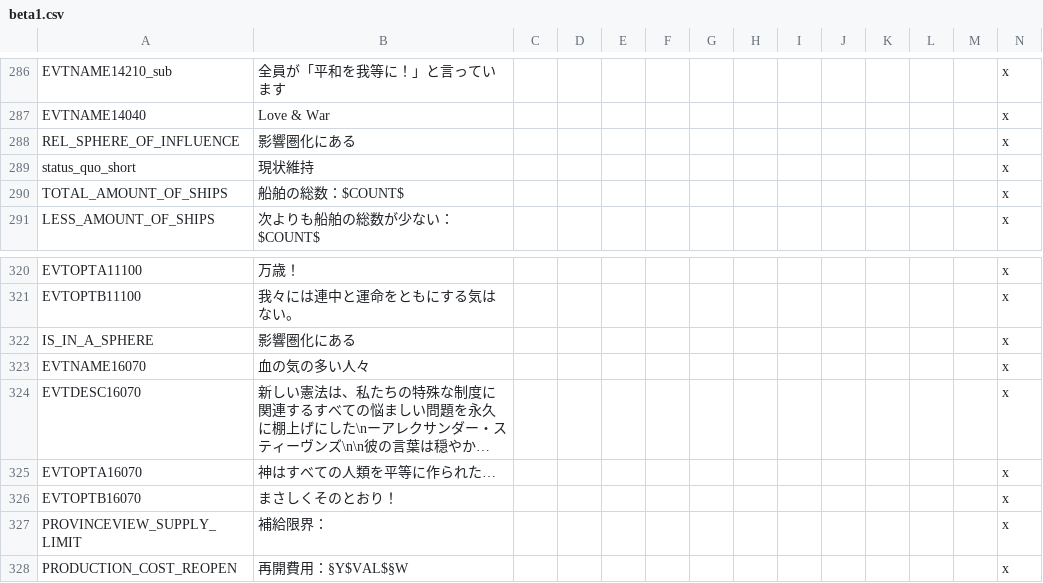
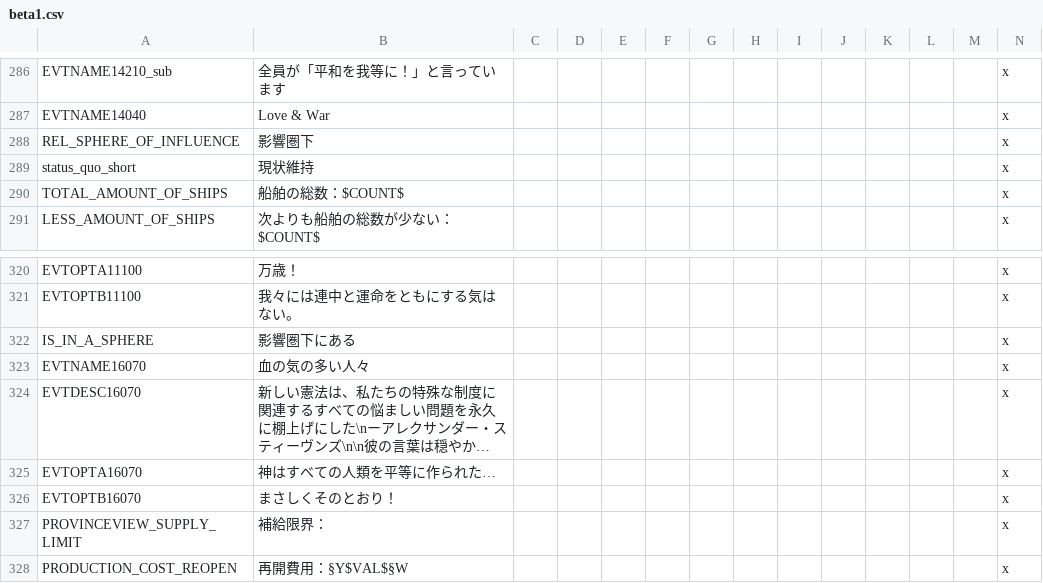
Before and after one commit to matanki-saito/VIC2JPModAppendixI, a CSV file: source/localisation/beta1.csv, drawn as a sheet; only a part is shown, gaps mark what is left out; long unchanged cells end in ….

```diff
--- a/source/localisation/beta1.csv
+++ b/source/localisation/beta1.csv
@@ -287,3 +287,3 @@ EVTNAME14210_sub;全員が「平和を我等に！」と言っています;;;;;;
 EVTNAME14040;Love & War;;;;;;;;;;;;x
-REL_SPHERE_OF_INFLUENCE;影響圏化にある;;;;;;;;;;;;x
+REL_SPHERE_OF_INFLUENCE;影響圏下;;;;;;;;;;;;x
 status_quo_short;現状維持;;;;;;;;;;;;x
@@ -321,3 +321,3 @@ EVTOPTA11100;万歳！;;;;;;;;;;;;x
 EVTOPTB11100;我々には連中と運命をともにする気はない。;;;;;;;;;;;;x
-IS_IN_A_SPHERE;影響圏化にある;;;;;;;;;;;;x
+IS_IN_A_SPHERE;影響圏下にある;;;;;;;;;;;;x
 EVTNAME16070;血の気の多い人々;;;;;;;;;;;;x
```
Also changed, not shown: source/localisation/housedivided.csv, 1 other file.
